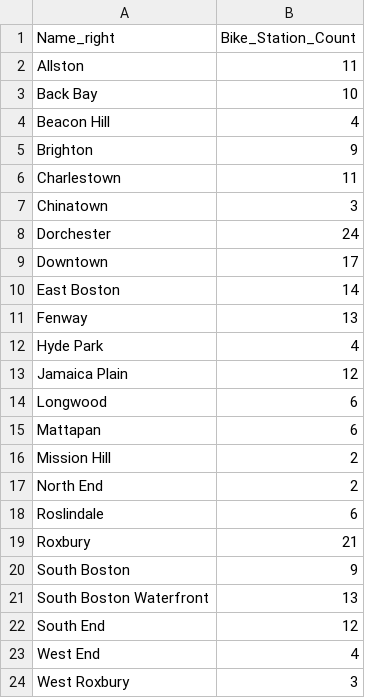
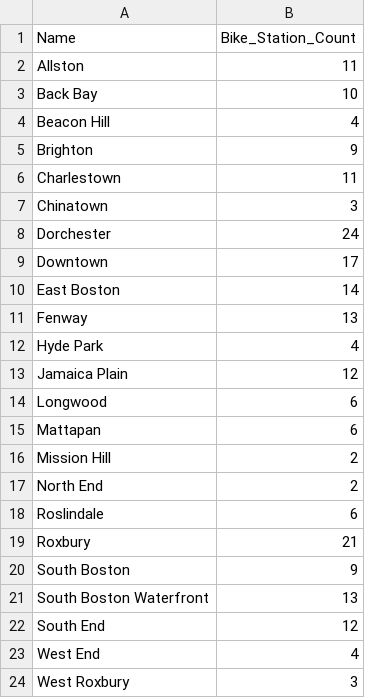
Before and after one commit to AndrewDeAsevedo/Boston-housing-prices, a CSV file: cleaned_CSVs/bluebikes_in_neighborhoods.csv, drawn as a sheet.

Commit message:
8 csvs, did the points for each neighborhood

```diff
--- a/cleaned_CSVs/bluebikes_in_neighborhoods.csv
+++ b/cleaned_CSVs/bluebikes_in_neighborhoods.csv
@@ -1,2 +1,2 @@
-Name_right,Bike_Station_Count
+Name,Bike_Station_Count
 Allston,11
```
Also changed, not shown: cleaned_CSVs/Charging_spaces.csv, 12 other files.
